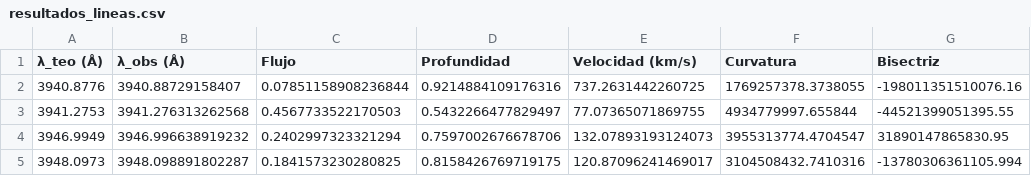
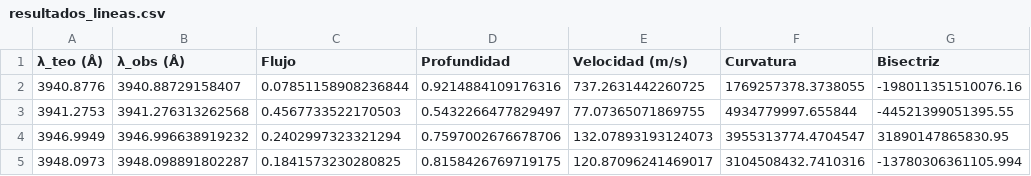
Before and after one commit to JessiDaniL/Proyecto-Te-rico-Arturo, a CSV file: Espectro completo de arturo_visualizador/Espectro completo de arturo_visualizador/resultados_lineas.csv, drawn as a sheet; only a part is shown; the diff names each change by its address in the sheet, - before the commit and + after, or states it on an @@ line.

Commit message:
pendientes de velocidades y bisectriz c:

```diff
--- a/Espectro completo de arturo_visualizador/Espectro completo de arturo_visualizador/resultados_lineas.csv
+++ b/Espectro completo de arturo_visualizador/Espectro completo de arturo_visualizador/resultados_lineas.csv
-E1: Velocidad (km/s)
+E1: Velocidad (m/s)
```
Also changed, not shown: 1 other file.
